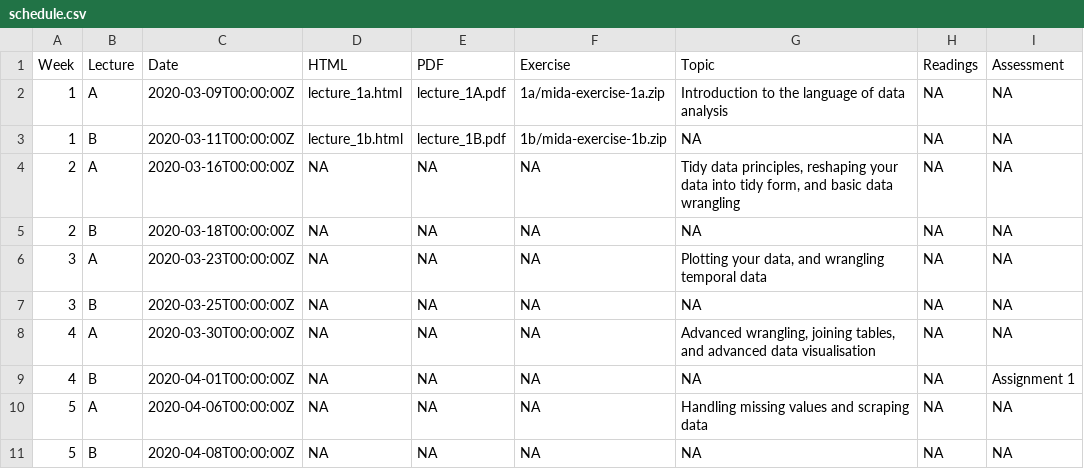
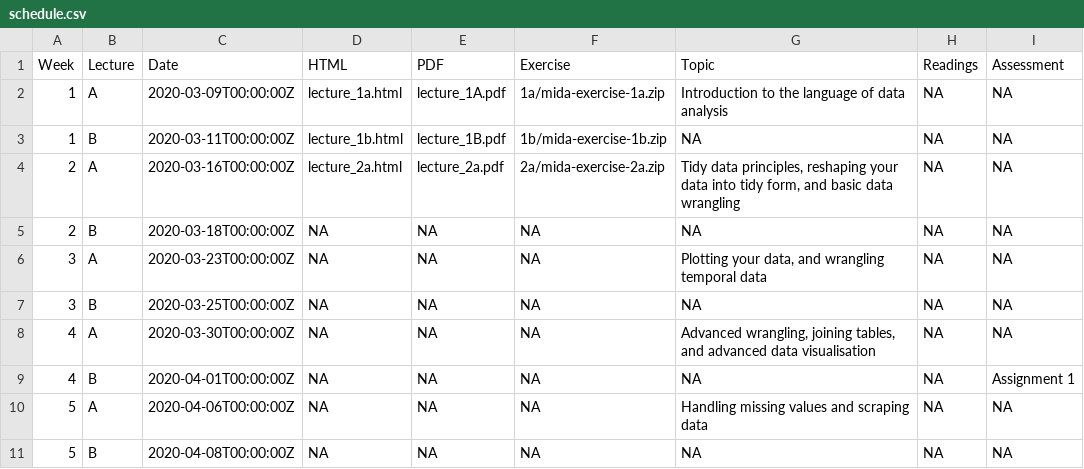
Before and after one commit to srkobakian/mida, a CSV file: materials/schedule.csv, drawn as a sheet; only a part is shown.

Commit message:
update schedule and lecture 2

```diff
--- a/materials/schedule.csv
+++ b/materials/schedule.csv
@@ -3,3 +3,3 @@ Week,Lecture,Date,HTML,PDF,Exercise,Topic,Readings,Assessment
 1,B,2020-03-11T00:00:00Z,lecture_1b.html,lecture_1B.pdf,1b/mida-exercise-1b.zip,NA,NA,NA
-2,A,2020-03-16T00:00:00Z,NA,NA,NA,"Tidy data principles, reshaping your data into tidy form, and basic data wrangling",NA,NA
+2,A,2020-03-16T00:00:00Z,lecture_2a.html,lecture_2a.pdf,2a/mida-exercise-2a.zip,"Tidy data principles, reshaping your data into tidy form, and basic data wrangling",NA,NA
 2,B,2020-03-18T00:00:00Z,NA,NA,NA,NA,NA,NA
```
Also changed, not shown: 7 other files.
